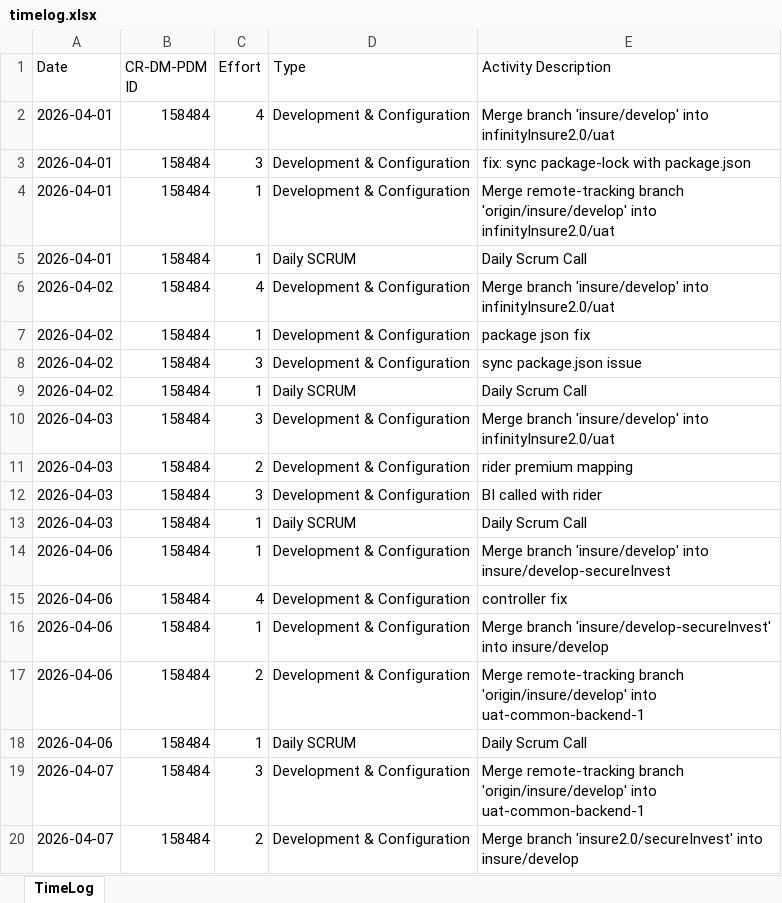
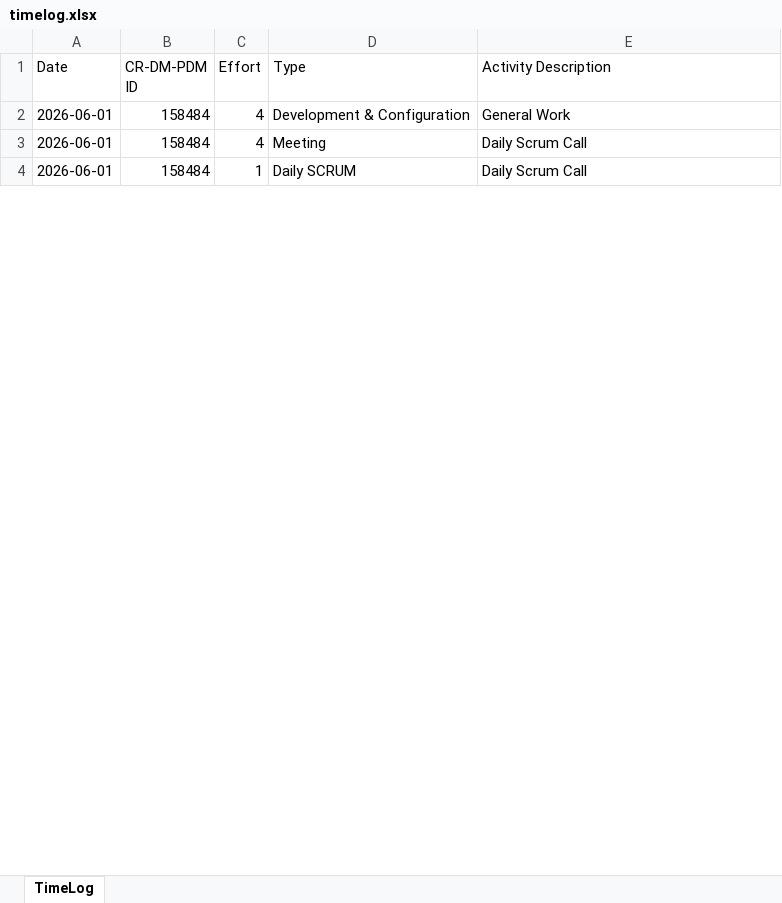
Before and after one commit to lumiqshubh23/redmine_automation, an Excel workbook: redmine-logger/backend/user_data/lumiqshubh23/timelog.xlsx, sheet TimeLog, drawn as a sheet; only a part is shown; values as stored, in another font and other column widths than the file's, no borders; removed rows and columns are numbered as before the commit, all else as after; the diff covers the shown part only; the diff names each change by its address in the sheet, - before the commit and + after, or states it on an @@ line.

```diff
--- a/redmine-logger/backend/user_data/lumiqshubh23/timelog.xlsx (sheet TimeLog)
+++ b/redmine-logger/backend/user_data/lumiqshubh23/timelog.xlsx (sheet TimeLog)
-A2 (Date): 2026-04-01
+A2 (Date): 2026-06-01
-E2 (Activity Description): Merge branch 'insure/develop' into infinityInsure2.0/uat
+E2 (Activity Description): General Work
-row 3: 2026-04-01 | 158484 | 3 | Development & Configuration | fix: sync package-lock with package.json
-row 4: 2026-04-01 | 158484 | 1 | Development & Configuration | Merge remote-tracking branch 'origin/insure/develop' into infinityInsure2.0/uat
-row 5: 2026-04-01 | 158484 | 1 | Daily SCRUM | Daily Scrum Call
-row 6: 2026-04-02 | 158484 | 4 | Development & Configuration | Merge branch 'insure/develop' into infinityInsure2.0/uat
-row 7: 2026-04-02 | 158484 | 1 | Development & Configuration | package json fix
-row 8: 2026-04-02 | 158484 | 3 | Development & Configuration | sync package.json issue
-row 9: 2026-04-02 | 158484 | 1 | Daily SCRUM | Daily Scrum Call
-row 10: 2026-04-03 | 158484 | 3 | Development & Configuration | Merge branch 'insure/develop' into infinityInsure2.0/uat
-row 11: 2026-04-03 | 158484 | 2 | Development & Configuration | rider premium mapping
-row 12: 2026-04-03 | 158484 | 3 | Development & Configuration | BI called with rider
-row 13: 2026-04-03 | 158484 | 1 | Daily SCRUM | Daily Scrum Call
-row 14: 2026-04-06 | 158484 | 1 | Development & Configuration | Merge branch 'insure/develop' into insure/develop-secureInvest
-A3 (Date): 2026-04-06
+A3 (Date): 2026-06-01
-D3 (Type): Development & Configuration
+D3 (Type): Meeting
-E3 (Activity Description): controller fix
+E3 (Activity Description): Daily Scrum Call
-row 16: 2026-04-06 | 158484 | 1 | Development & Configuration | Merge branch 'insure/develop-secureInvest' into insure/develop
-row 17: 2026-04-06 | 158484 | 2 | Development & Configuration | Merge remote-tracking branch 'origin/insure/develop' into uat-common-backend-1
-A4 (Date): 2026-04-06
+A4 (Date): 2026-06-01
-row 19: 2026-04-07 | 158484 | 3 | Development & Configuration | Merge remote-tracking branch 'origin/insure/develop' into uat-common-backend-1
-row 20: 2026-04-07 | 158484 | 2 | Development & Configuration | Merge branch 'insure2.0/secureInvest' into insure/develop
```
Also changed, not shown: 2 added rows, 61 removed rows and 36 edited cells elsewhere in this sheet, redmine-logger/backend/user_data/lumiqshubh23/APU_Tracking.xlsx, redmine-logger/backend/user_data/lumiqshubh23/git_commits.xlsx, 12 other files.
